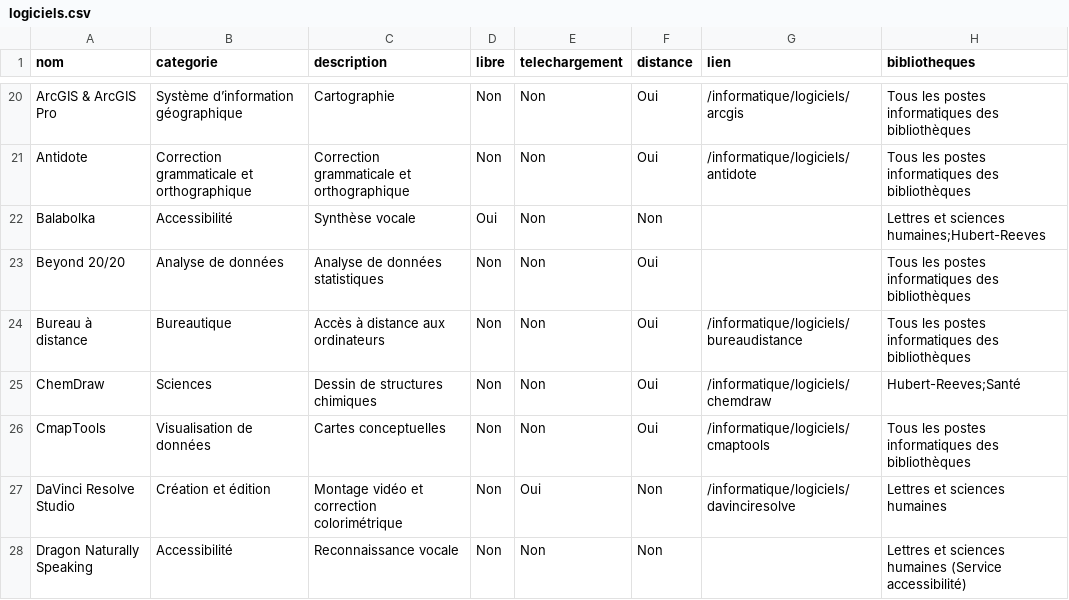
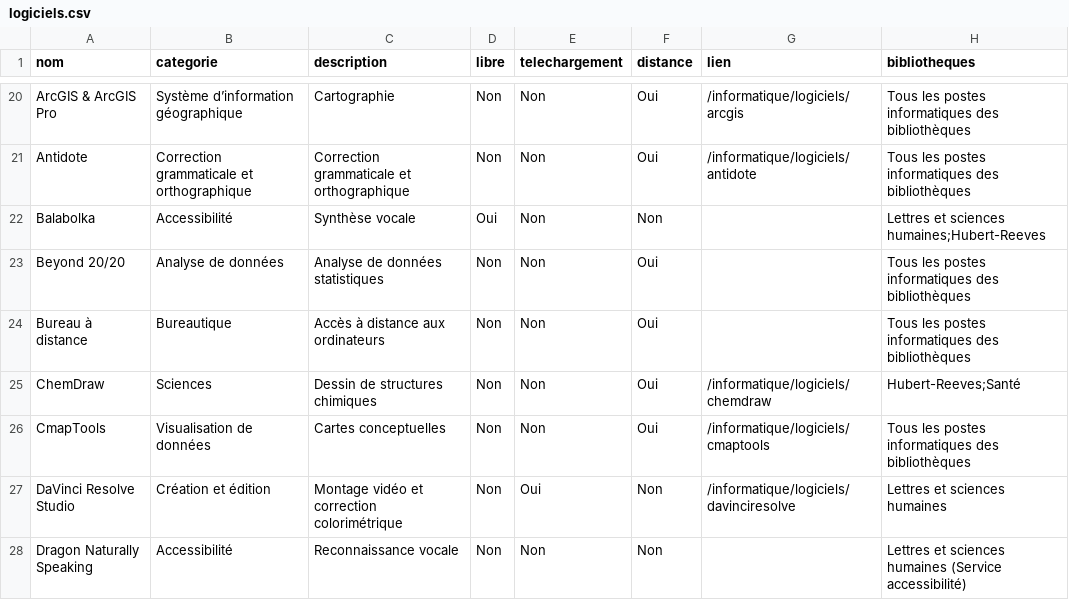
Before and after one commit to bibudem/techno, a CSV file: static/data/logiciels.csv, drawn as a sheet; only a part is shown, gaps mark what is left out.

Commit message:
Corriger le lien pour le logiciel "Bureau à distance" dans le fichier logiciels.csv

```diff
--- a/static/data/logiciels.csv
+++ b/static/data/logiciels.csv
@@ -23,3 +23,3 @@ Balabolka,Accessibilité,Synthèse vocale,Oui,Non,Non,,Lettres et sciences humai
 Beyond 20/20,Analyse de données,Analyse de données statistiques,Non,Non,Oui,,Tous les postes informatiques des bibliothèques
-Bureau à distance,Bureautique,Accès à distance aux ordinateurs,Non,Non,Oui,/informatique/logiciels/bureaudistance,Tous les postes informatiques des bibliothèques
+Bureau à distance,Bureautique,Accès à distance aux ordinateurs,Non,Non,Oui,,Tous les postes informatiques des bibliothèques
 ChemDraw,Sciences,Dessin de structures chimiques,Non,Non,Oui,/informatique/logiciels/chemdraw,Hubert-Reeves;Santé
```
